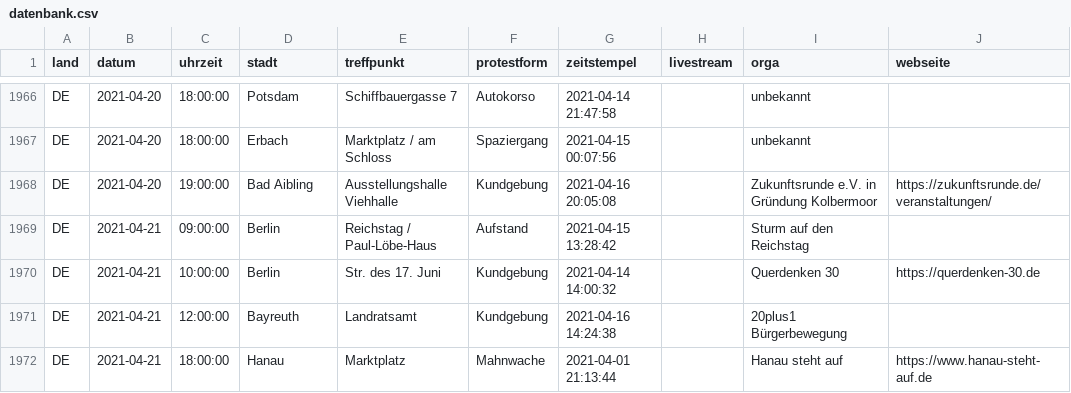
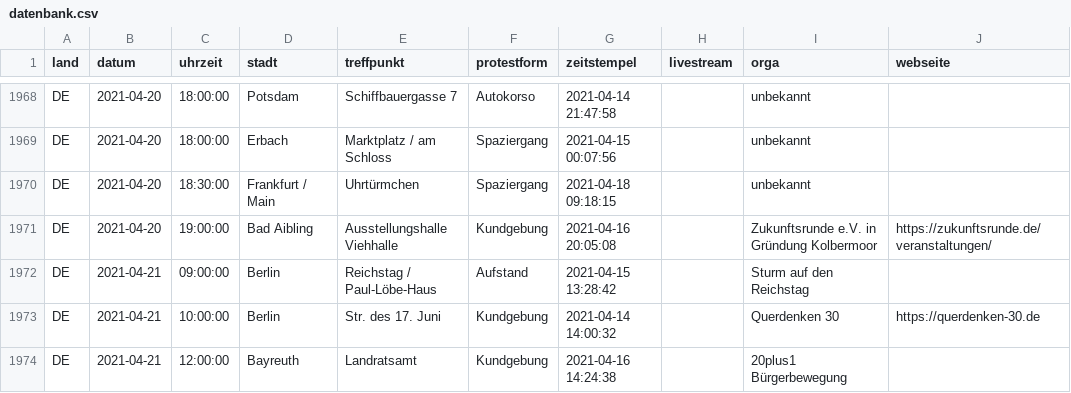
Before and after one commit to anonymous-tld/datenbank, a CSV file: datenbank.csv, drawn as a sheet; only a part is shown, gaps mark what is left out; the shorter side is filled out with more unchanged rows; the diff covers the shown part only.

Commit message:
Update datenbank.csv from https://demo.terminkalender.top/datenbank.csv

```diff
--- a/datenbank.csv
+++ b/datenbank.csv
@@ -1967,2 +1969,3 @@ DE,2021-04-20,18:00:00,Potsdam,Schiffbauergasse 7,Autokorso,2021-04-14 21:47:58,
 DE,2021-04-20,18:00:00,Erbach,Marktplatz / am Schloss,Spaziergang,2021-04-15 00:07:56,,unbekannt,
+DE,2021-04-20,18:30:00,Frankfurt / Main,Uhrtürmchen,Spaziergang,2021-04-18 09:18:15,,unbekannt,
 DE,2021-04-20,19:00:00,Bad Aibling,Ausstellungshalle Viehhalle,Kundgebung,2021-04-16 20:05:08,,Zukunftsrunde e.V. in Gründung Kolbermoor,https://zukunftsrunde.de/veranstaltungen/
```
Also changed, not shown: 6 added rows elsewhere in this file.
